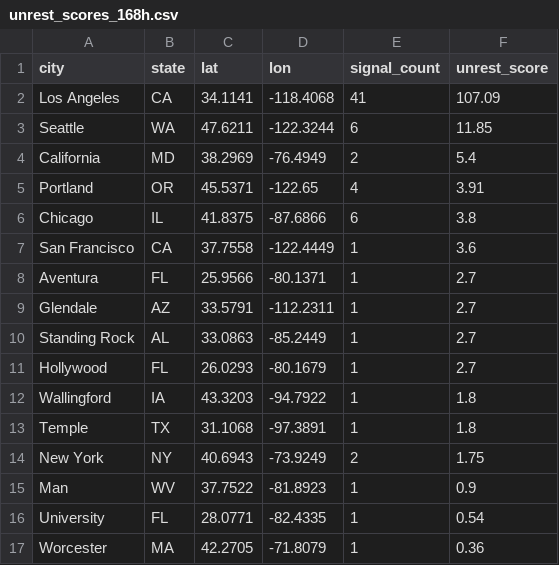
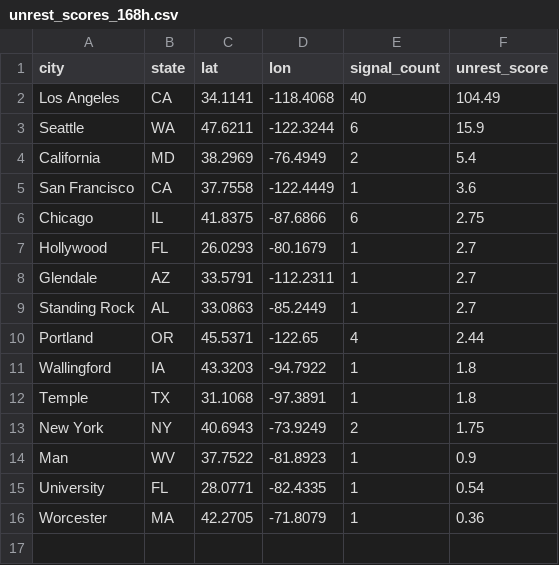
Before and after one commit to jeetb/civil-unrest-tracker, a CSV file: data/final/unrest_scores_168h.csv, drawn as a sheet.

```diff
--- a/data/final/unrest_scores_168h.csv
+++ b/data/final/unrest_scores_168h.csv
@@ -1,12 +1,11 @@
 city,state,lat,lon,signal_count,unrest_score
-Los Angeles,CA,34.1141,-118.4068,41,107.09
-Seattle,WA,47.6211,-122.3244,6,11.85
+Los Angeles,CA,34.1141,-118.4068,40,104.49
+Seattle,WA,47.6211,-122.3244,6,15.9
 California,MD,38.2969,-76.4949,2,5.4
-Portland,OR,45.5371,-122.65,4,3.91
-Chicago,IL,41.8375,-87.6866,6,3.8
 San Francisco,CA,37.7558,-122.4449,1,3.6
-Aventura,FL,25.9566,-80.1371,1,2.7
+Chicago,IL,41.8375,-87.6866,6,2.75
+Hollywood,FL,26.0293,-80.1679,1,2.7
 Glendale,AZ,33.5791,-112.2311,1,2.7
 Standing Rock,AL,33.0863,-85.2449,1,2.7
-Hollywood,FL,26.0293,-80.1679,1,2.7
+Portland,OR,45.5371,-122.65,4,2.44
 Wallingford,IA,43.3203,-94.7922,1,1.8
```
Also changed, not shown: data/final/unrest_scores_24h.csv, data/final/unrest_scores_48h.csv, 2 other files.
